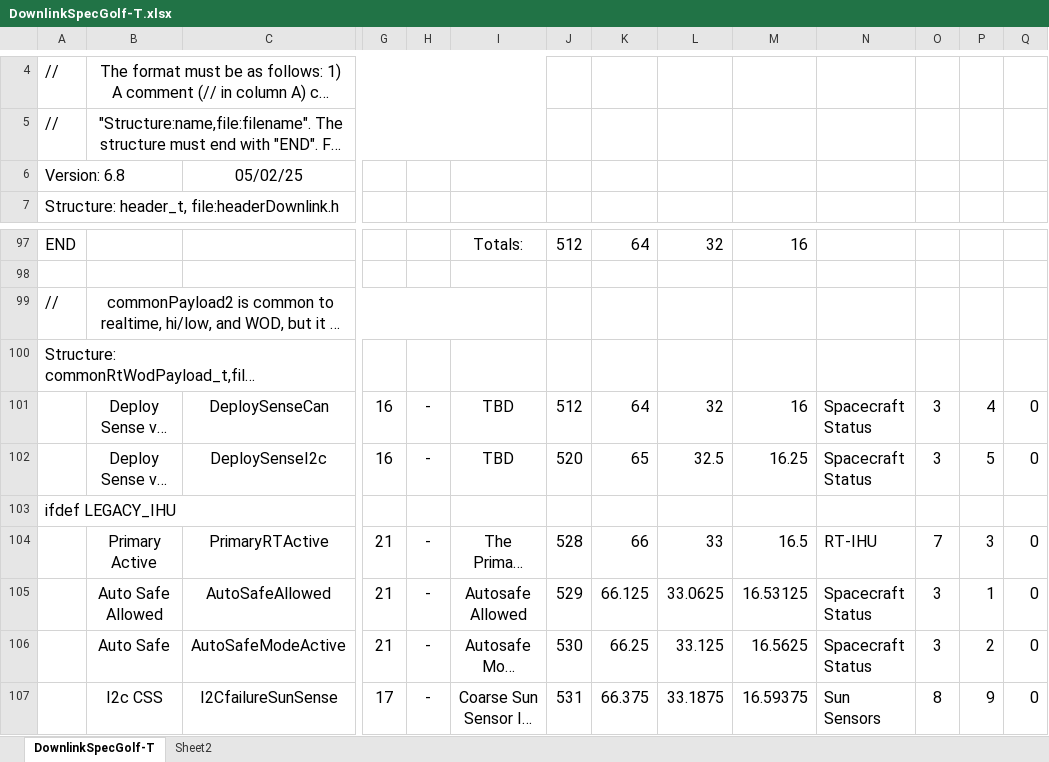
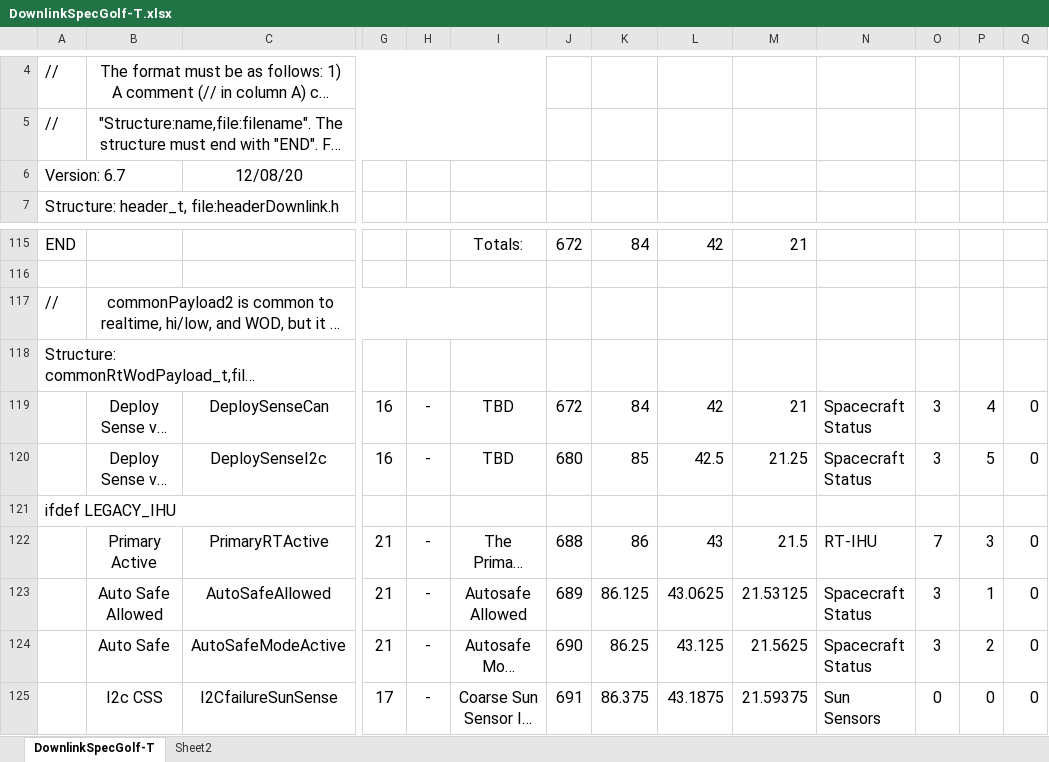
Before and after one commit to ac2cz/FoxTelem, an Excel workbook: genSpacecraft/DownlinkSpecGolf-T.xlsx, sheet DownlinkSpecGolf-T, drawn as a sheet; only a part is shown, gaps mark what is left out; long unchanged cells end in …; values as stored, in another font and other column widths than the file's, no borders; removed rows and columns are numbered as before the commit, all else as after; rows hold the shown columns only; the diff covers the shown part only; the diff names each change by its address in the sheet, - before the commit and + after, or states it on an @@ line.

```diff
--- a/genSpacecraft/DownlinkSpecGolf-T.xlsx (sheet DownlinkSpecGolf-T)
+++ b/genSpacecraft/DownlinkSpecGolf-T.xlsx (sheet DownlinkSpecGolf-T)
-row 6: Version: 6.8 |  | 05/02/25
+row 6: Version: 6.7 |  | 12/08/20
-J115: 512
+J115: 672
-K115: 64
+K115: 84
-L115: 32
+L115: 42
-M115: 16
+M115: 21
-J119: 512
+J119: 672
-K119: 64
+K119: 84
-L119: 32
+L119: 42
-M119: 16
+M119: 21
-J120: 520
+J120: 680
-K120: 65
+K120: 85
-L120: 32.5
+L120: 42.5
-M120: 16.25
+M120: 21.25
-J122: 528
+J122: 688
-K122: 66
+K122: 86
-L122: 33
+L122: 43
-M122: 16.5
+M122: 21.5
-J123: 529
+J123: 689
-K123: 66.125
+K123: 86.125
-L123: 33.0625
+L123: 43.0625
-M123: 16.53125
+M123: 21.53125
-J124: 530
+J124: 690
-K124: 66.25
+K124: 86.25
-L124: 33.125
+L124: 43.125
-M124: 16.5625
+M124: 21.5625
-J125: 531
+J125: 691
-K125: 66.375
+K125: 86.375
-L125: 33.1875
+L125: 43.1875
-M125: 16.59375
+M125: 21.59375
-O125: 8
+O125: 0
-P125: 9
+P125: 0
```
Also changed, not shown: 19 added rows, 1 removed row and 352 edited cells elsewhere in this sheet, formulas that keep their value, 9 other files.
